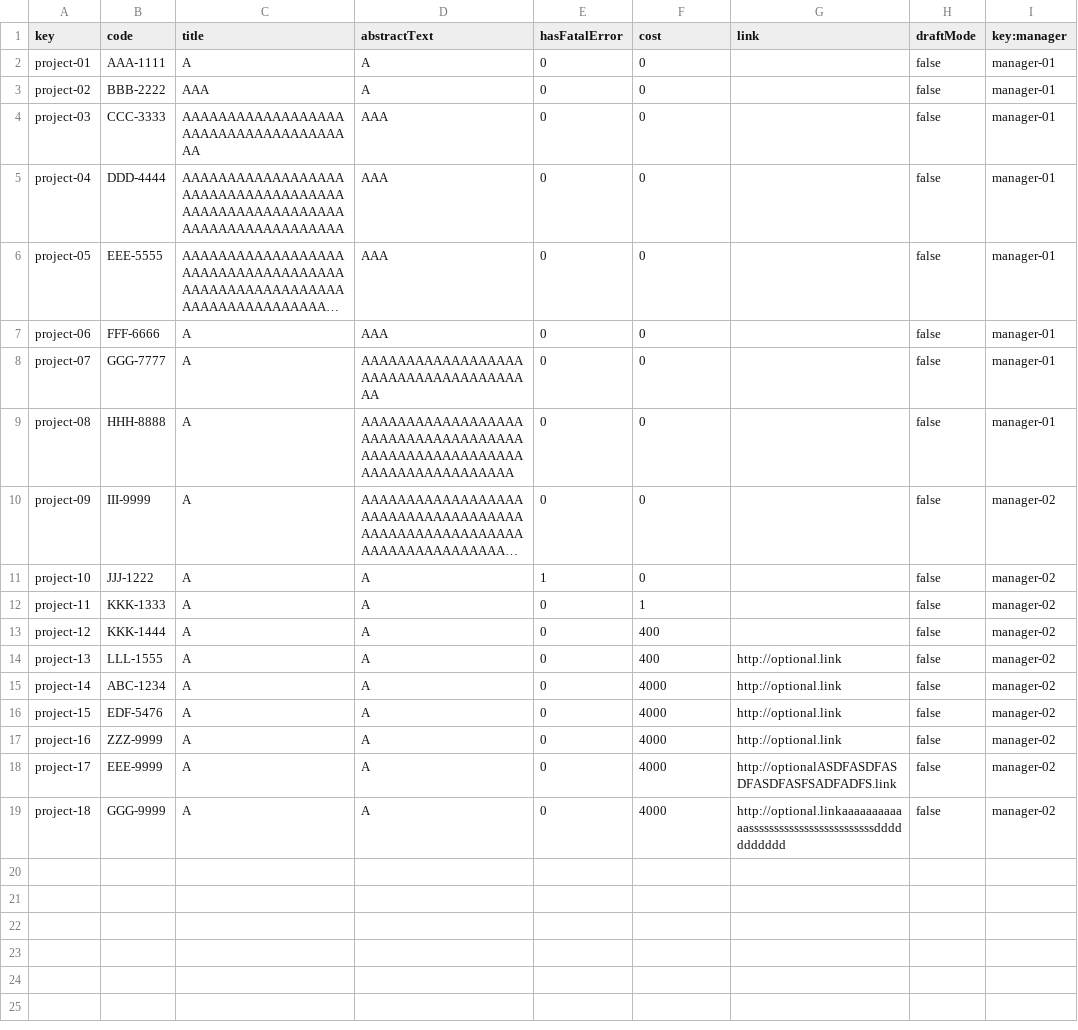
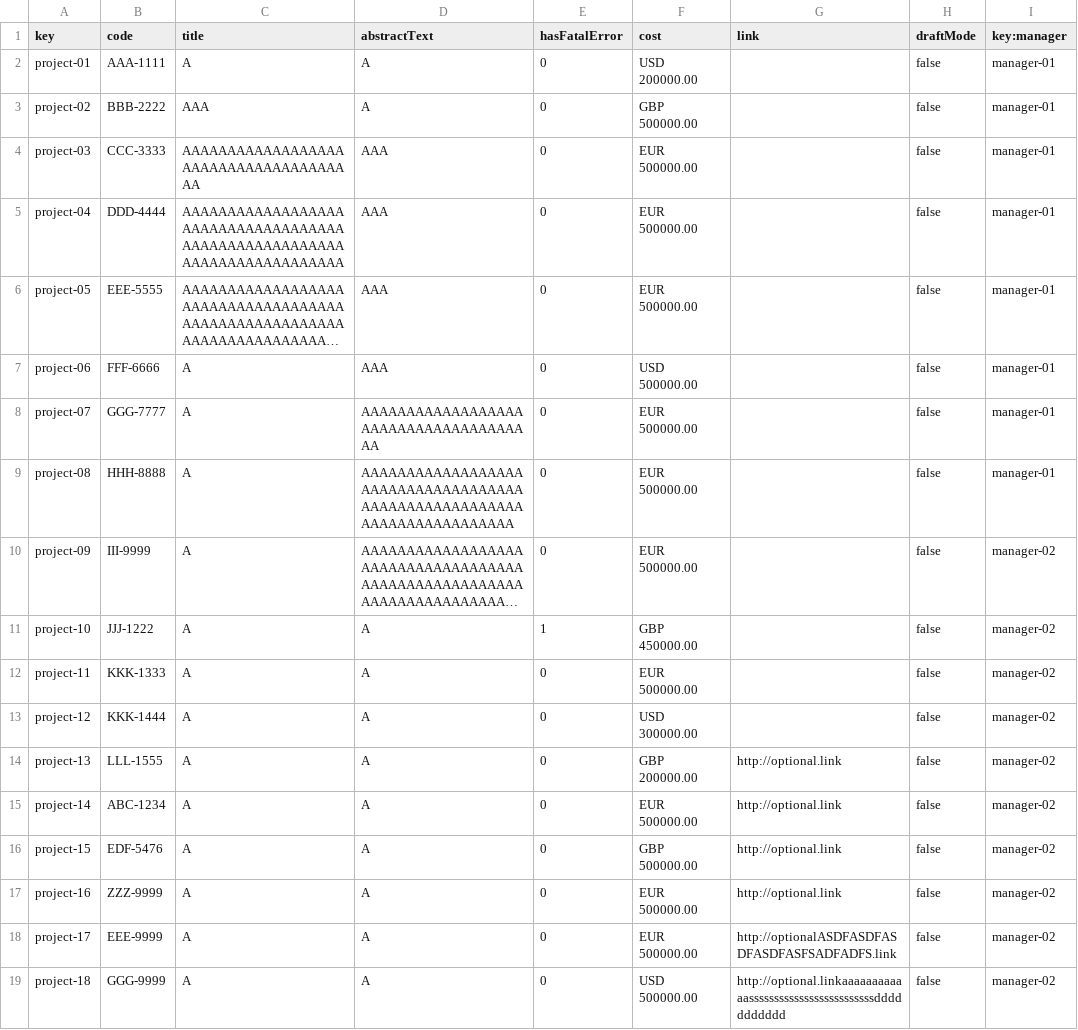
Before and after one commit to DP2-c1-028/Acme-SF-D01, a CSV file: src/main/webapp/WEB-INF/resources/sample-data/project.csv, drawn as a sheet; long unchanged cells end in …; the diff names each change by its address in the sheet, - before the commit and + after, or states it on an @@ line.

Commit message:
change project cost to money type

```diff
--- a/src/main/webapp/WEB-INF/resources/sample-data/project.csv
+++ b/src/main/webapp/WEB-INF/resources/sample-data/project.csv
-F2 (cost): 0
+F2 (cost): USD 200000.00
-F3 (cost): 0
+F3 (cost): GBP 500000.00
-F4:F6 (cost): 0
+F4:F6 (cost): EUR 500000.00
-F7 (cost): 0
+F7 (cost): USD 500000.00
-F8:F10 (cost): 0
+F8:F10 (cost): EUR 500000.00
-F11 (cost): 0
+F11 (cost): GBP 450000.00
-F12 (cost): 1
+F12 (cost): EUR 500000.00
-F13 (cost): 400
+F13 (cost): USD 300000.00
-F14 (cost): 400
+F14 (cost): GBP 200000.00
-F15 (cost): 4000
+F15 (cost): EUR 500000.00
-F16 (cost): 4000
+F16 (cost): GBP 500000.00
-F17:F18 (cost): 4000
+F17:F18 (cost): EUR 500000.00
-F19 (cost): 4000
+F19 (cost): USD 500000.00
```
Also changed, not shown: 2 other files.
